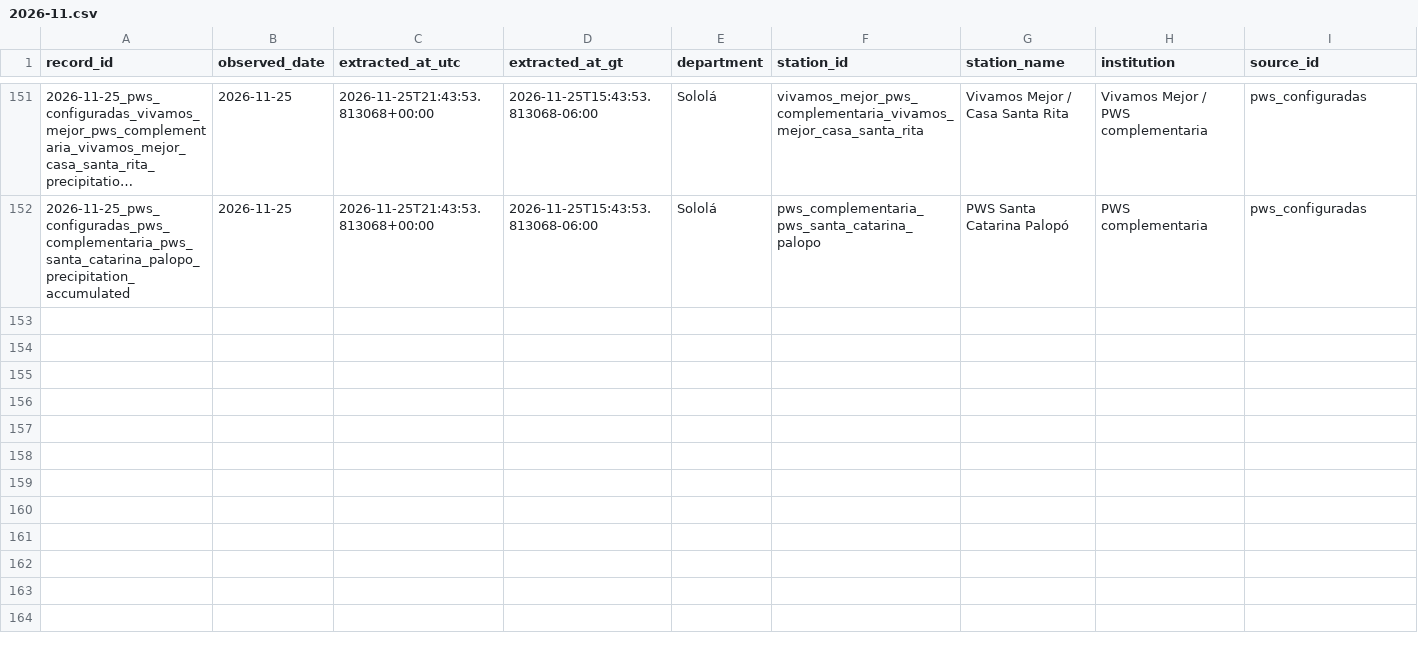
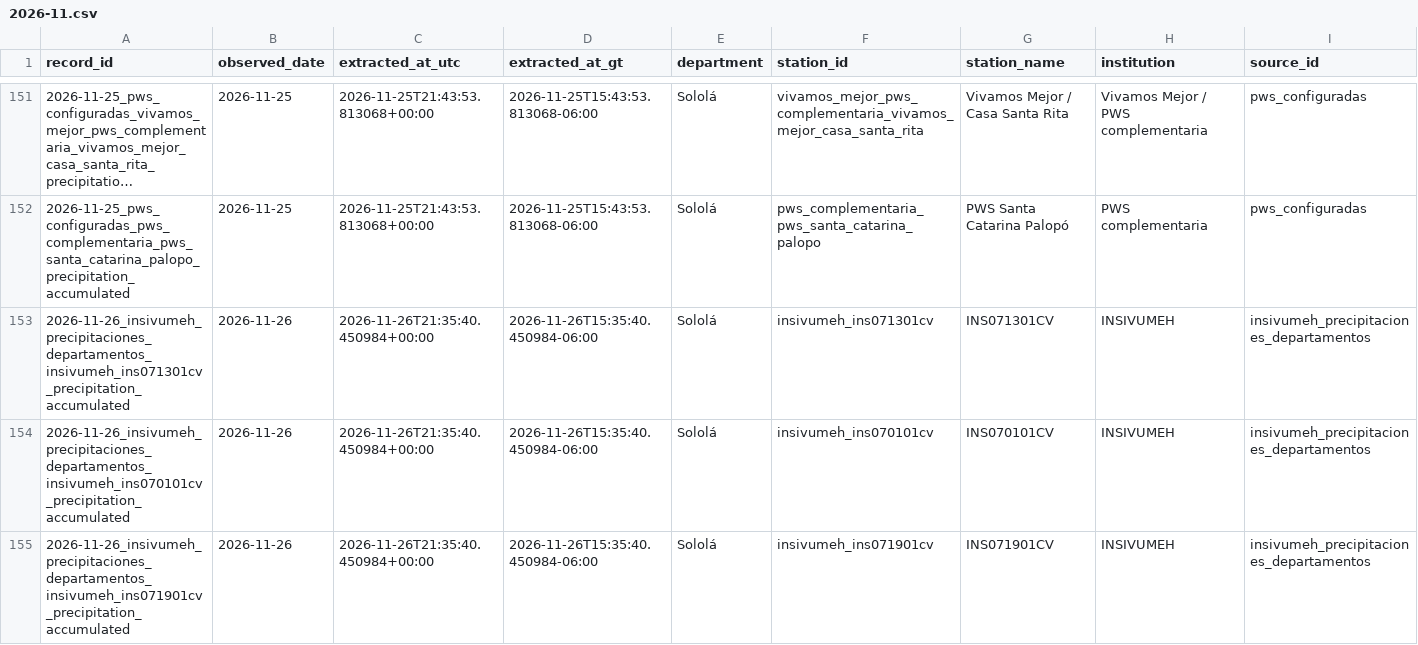
Before and after one commit to geograficaaala/MTA, a CSV file: docs/data/precipitaciones/historico/2026/2026-11.csv, drawn as a sheet; only a part is shown, gaps mark what is left out; long unchanged cells end in …; rows hold the shown columns only; the diff covers the shown part only; the diff names each change by its address in the sheet, - before the commit and + after, or states it on an @@ line.

```diff
--- a/docs/data/precipitaciones/historico/2026/2026-11.csv
+++ b/docs/data/precipitaciones/historico/2026/2026-11.csv
+row 153: 2026-11-26_insivumeh_precipitaciones_departamentos_insivumeh_ins071301cv_precipitation_accumulated | 2026-11-26 | 2026-11-26T21:35:40.450984+00:00 | 2026-11-26T15:35:40.450984-06:00 | Sololá | insivumeh_ins071301cv | INS071301CV | INSIVUMEH | insivumeh_precipitaciones_departamentos
+row 154: 2026-11-26_insivumeh_precipitaciones_departamentos_insivumeh_ins070101cv_precipitation_accumulated | 2026-11-26 | 2026-11-26T21:35:40.450984+00:00 | 2026-11-26T15:35:40.450984-06:00 | Sololá | insivumeh_ins070101cv | INS070101CV | INSIVUMEH | insivumeh_precipitaciones_departamentos
+row 155: 2026-11-26_insivumeh_precipitaciones_departamentos_insivumeh_ins071901cv_precipitation_accumulated | 2026-11-26 | 2026-11-26T21:35:40.450984+00:00 | 2026-11-26T15:35:40.450984-06:00 | Sololá | insivumeh_ins071901cv | INS071901CV | INSIVUMEH | insivumeh_precipitaciones_departamentos
```
Also changed, not shown: 3 added rows elsewhere in this file, docs/data/precipitaciones/estaciones_precipitacion.csv, 11 other files.
